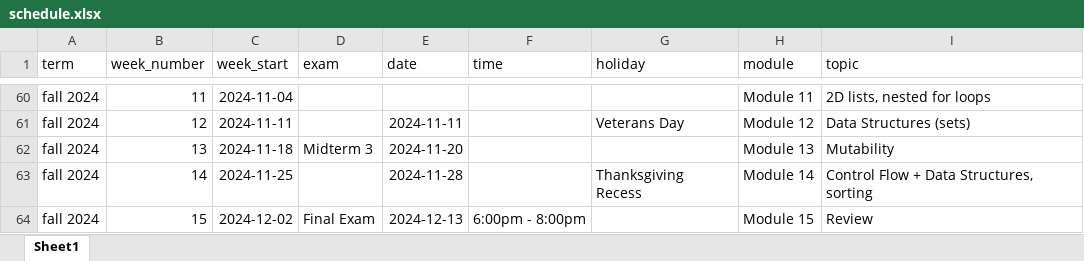
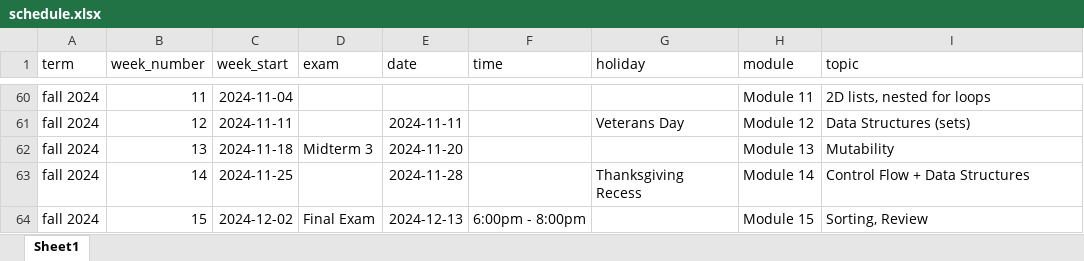
Before and after one commit to xinchenyu/csc110-spring2025, an Excel workbook: schedule.xlsx, sheet Sheet1, drawn as a sheet; only a part is shown, gaps mark what is left out; values as stored, in another font and other column widths than the file's, no borders; the diff names each change by its address in the sheet, - before the commit and + after, or states it on an @@ line.

```diff
--- a/schedule.xlsx (sheet Sheet1)
+++ b/schedule.xlsx (sheet Sheet1)
-I63 (topic): Control Flow + Data Structures, sorting
+I63 (topic): Control Flow + Data Structures
-I64 (topic): Review
+I64 (topic): Sorting, Review
```
Also changed, not shown: assessment_schedule.xlsx, 6 other files.
